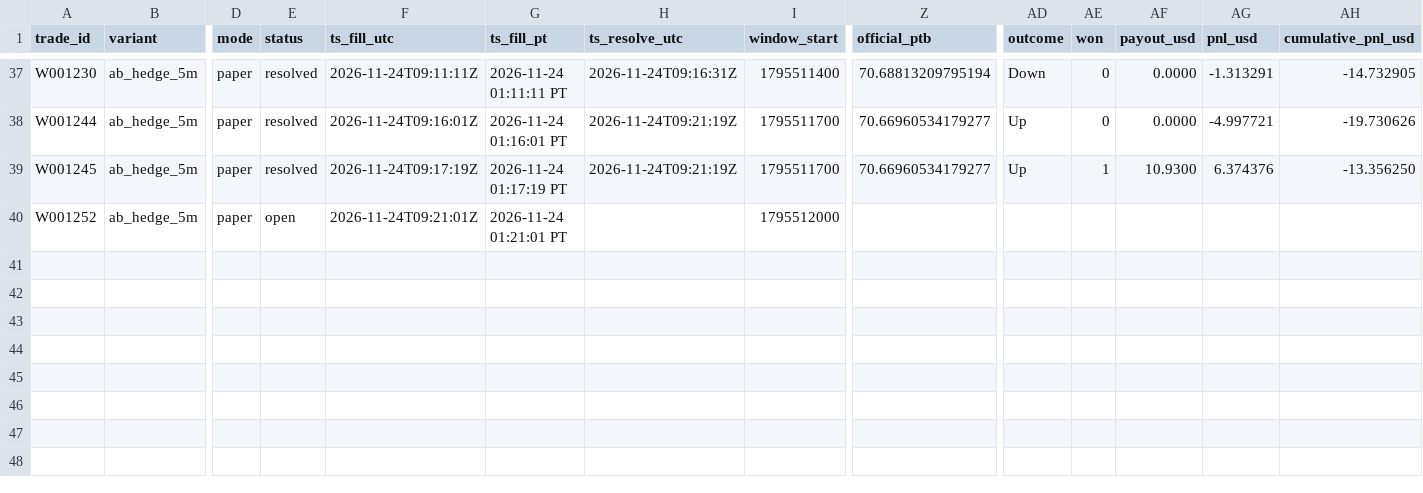
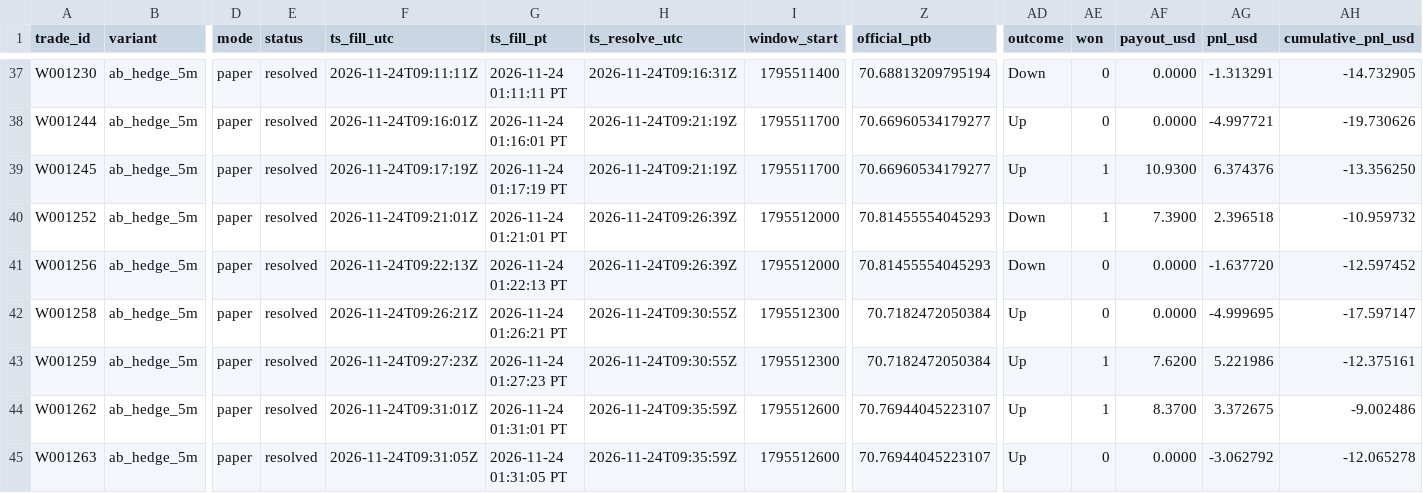
Before and after one commit to michaeldeuchar-dotcom/sol-paper-bot, a CSV file: data/week2/trades_ab_hedge_5m.csv, drawn as a sheet; only a part is shown, gaps mark what is left out; rows hold the shown columns only; the diff names each change by its address in the sheet, - before the commit and + after, or states it on an @@ line.

```diff
--- a/data/week2/trades_ab_hedge_5m.csv
+++ b/data/week2/trades_ab_hedge_5m.csv
-E40 (status): open
+E40 (status): resolved
-H40 (ts_resolve_utc): (empty)
+H40 (ts_resolve_utc): 2026-11-24T09:26:39Z
-Z40 (official_ptb): (empty)
+Z40 (official_ptb): 70.81455554045293
-AD40 (outcome): (empty)
+AD40 (outcome): Down
-AE40 (won): (empty)
+AE40 (won): 1
-AF40 (payout_usd): (empty)
+AF40 (payout_usd): 7.3900
-AG40 (pnl_usd): (empty)
+AG40 (pnl_usd): 2.396518
-AH40 (cumulative_pnl_usd): (empty)
+AH40 (cumulative_pnl_usd): -10.959732
+row 41: W001256 | ab_hedge_5m | paper | resolved | 2026-11-24T09:22:13Z | 2026-11-24 01:22:13 PT | 2026-11-24T09:26:39Z | 1795512000 | 70.81455554045293 | Down | 0 | 0.0000 | -1.637720 | -12.597452
+row 42: W001258 | ab_hedge_5m | paper | resolved | 2026-11-24T09:26:21Z | 2026-11-24 01:26:21 PT | 2026-11-24T09:30:55Z | 1795512300 | 70.7182472050384 | Up | 0 | 0.0000 | -4.999695 | -17.597147
+row 43: W001259 | ab_hedge_5m | paper | resolved | 2026-11-24T09:27:23Z | 2026-11-24 01:27:23 PT | 2026-11-24T09:30:55Z | 1795512300 | 70.7182472050384 | Up | 1 | 7.6200 | 5.221986 | -12.375161
+row 44: W001262 | ab_hedge_5m | paper | resolved | 2026-11-24T09:31:01Z | 2026-11-24 01:31:01 PT | 2026-11-24T09:35:59Z | 1795512600 | 70.76944045223107 | Up | 1 | 8.3700 | 3.372675 | -9.002486
+row 45: W001263 | ab_hedge_5m | paper | resolved | 2026-11-24T09:31:05Z | 2026-11-24 01:31:05 PT | 2026-11-24T09:35:59Z | 1795512600 | 70.76944045223107 | Up | 0 | 0.0000 | -3.062792 | -12.065278
```
Also changed, not shown: data/week2/ab_hedge_pairs.csv, data/week2/cash_out_exits.csv, 15 other files.
